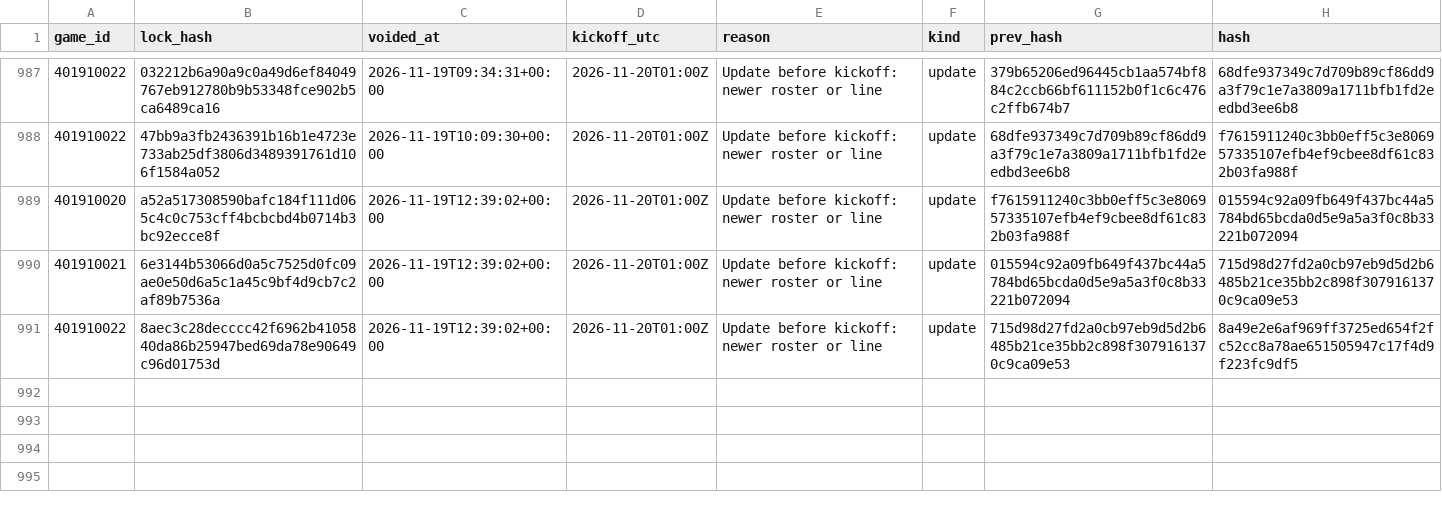
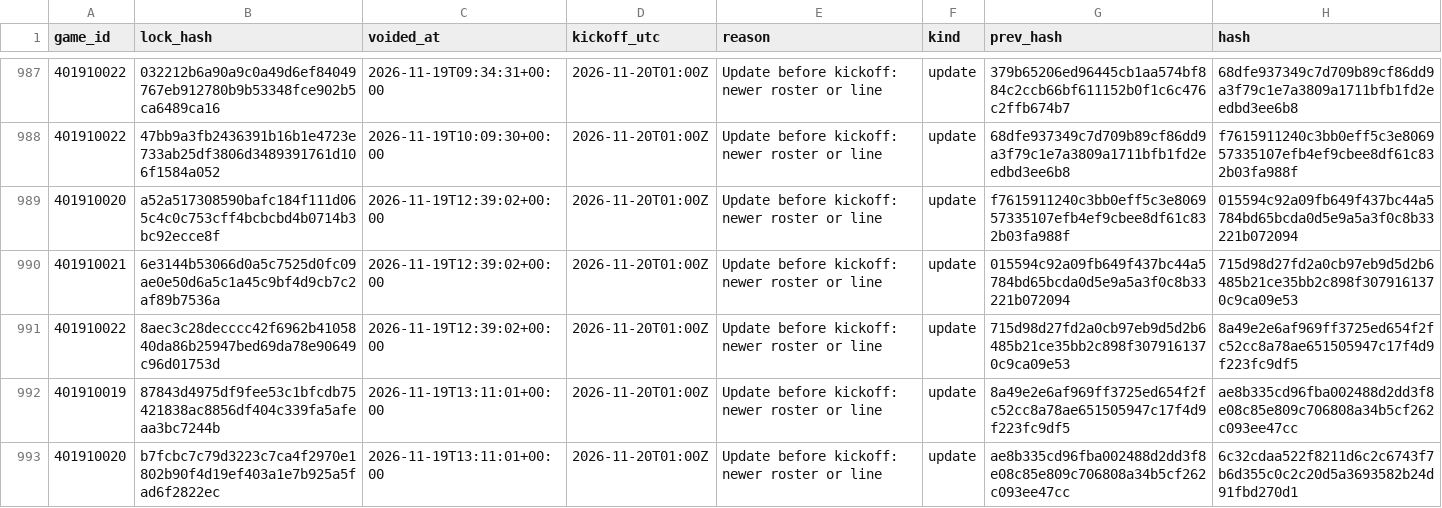
Before and after one commit to Seed808/theesness-data, a CSV file: model/ledger/nba_locks_voids.csv, drawn as a sheet; only a part is shown, gaps mark what is left out.

```diff
--- a/model/ledger/nba_locks_voids.csv
+++ b/model/ledger/nba_locks_voids.csv
@@ -991 +991,3 @@ game_id,lock_hash,voided_at,kickoff_utc,reason,kind,prev_hash,hash
 401910022,8aec3c28decccc42f6962b4105840da86b25947bed69da78e90649c96d01753d,2026-11-19T12:39:02+00:00,2026-11-20T01:00Z,Update before kickoff: newer roster or line,update,715d98d27fd2a0cb97eb9d5d2b6485b21ce35bb2c898f3079161370c9ca09e53,8a49e2e6af969ff3725ed654f2fc52cc8a78ae651505947c17f4d9f223fc9df5
+401910019,87843d4975df9fee53c1bfcdb75421838ac8856df404c339fa5afeaa3bc7244b,2026-11-19T13:11:01+00:00,2026-11-20T01:00Z,Update before kickoff: newer roster or line,update,8a49e2e6af969ff3725ed654f2fc52cc8a78ae651505947c17f4d9f223fc9df5,ae8b335cd96fba002488d2dd3f8e08c85e809c706808a34b5cf262c093ee47cc
+401910020,b7fcbc7c79d3223c7ca4f2970e1802b90f4d19ef403a1e7b925a5fad6f2822ec,2026-11-19T13:11:01+00:00,2026-11-20T01:00Z,Update before kickoff: newer roster or line,update,ae8b335cd96fba002488d2dd3f8e08c85e809c706808a34b5cf262c093ee47cc,6c32cdaa522f8211d6c2c6743f7b6d355c0c2c20d5a3693582b24d91fbd270d1
```
Also changed, not shown: model/ledger/cbb_locks.csv, model/ledger/cbb_locks_voids.csv, 37 other files.
